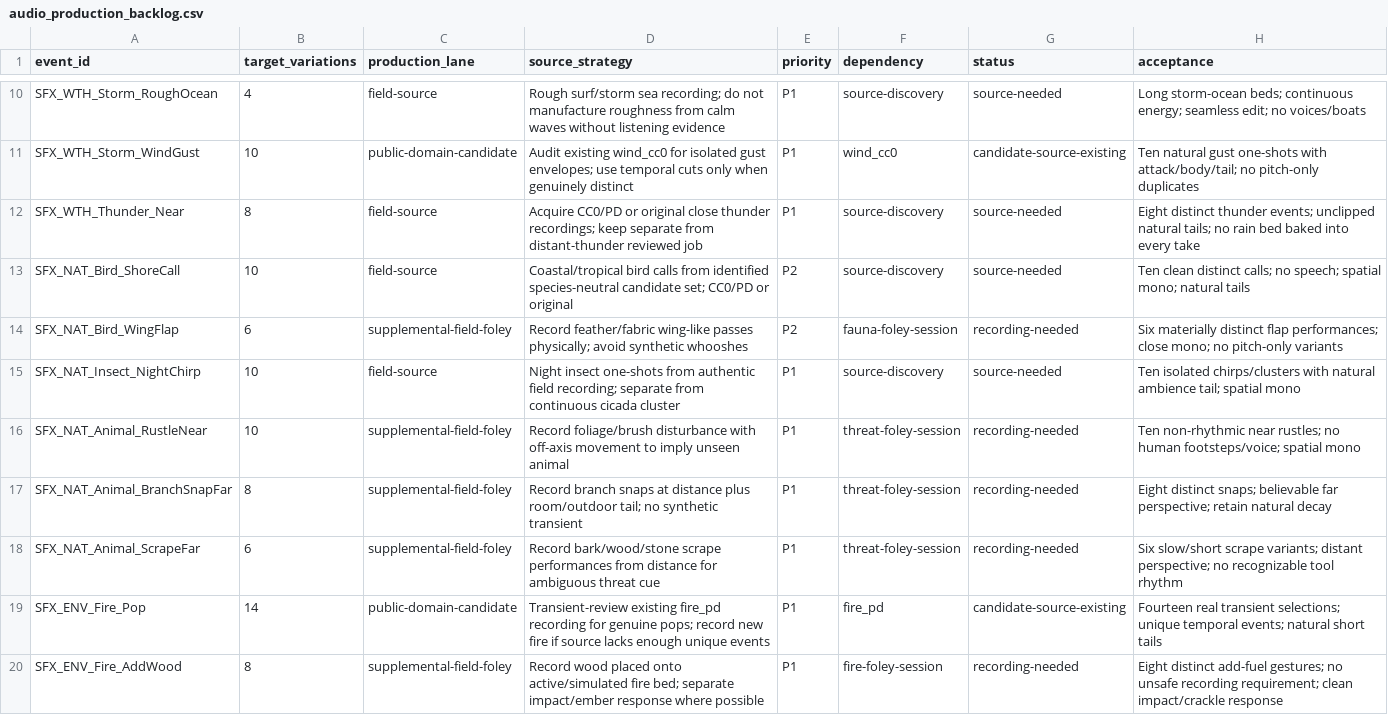
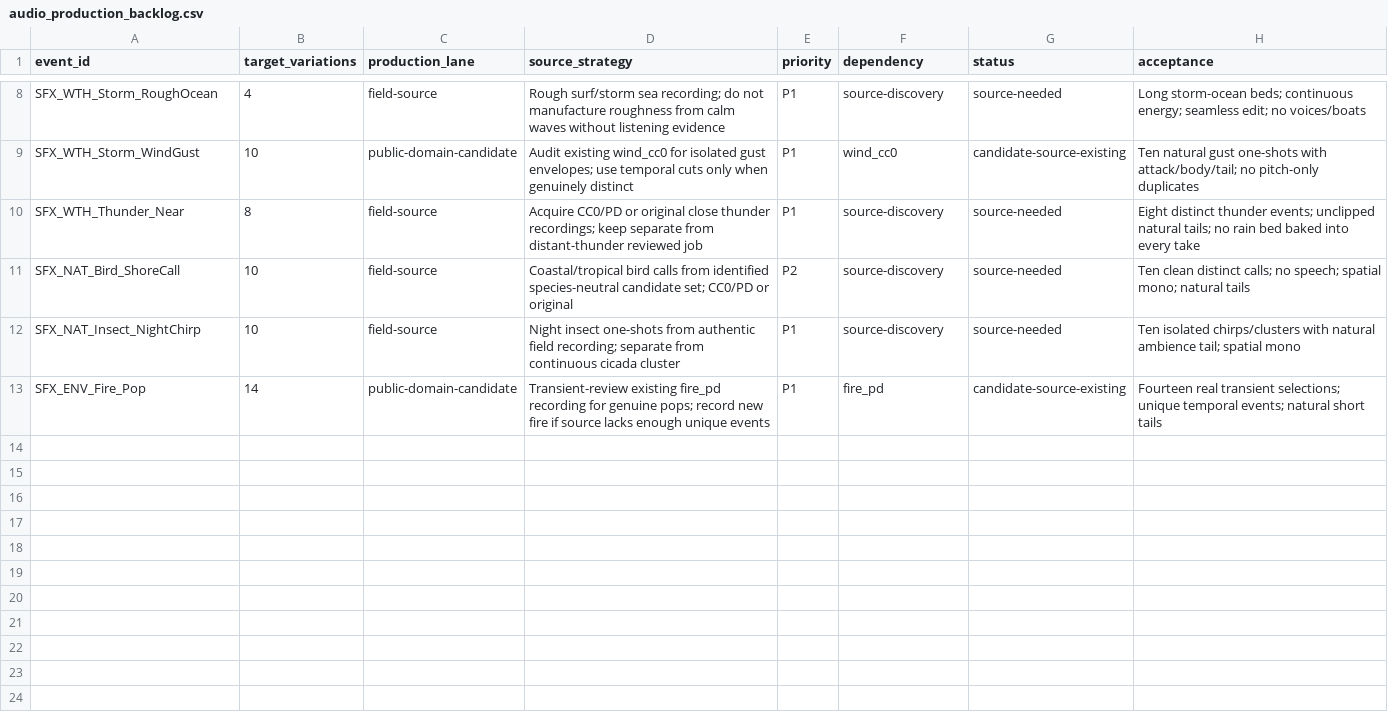
Before and after one commit to Ternedal/Project-OEN-VR, a CSV file: content/audio/audio_production_backlog.csv, drawn as a sheet; only a part is shown, gaps mark what is left out; the diff covers the shown part only; the diff names each change by its address in the sheet, - before the commit and + after, or states it on an @@ line.

Commit message:
refactor(audio): move supplemental Foley into recording plan

```diff
--- a/content/audio/audio_production_backlog.csv
+++ b/content/audio/audio_production_backlog.csv
-row 14: SFX_NAT_Bird_WingFlap | 6 | supplemental-field-foley | Record feather/fabric wing-like passes physically; avoid synthetic whooshes | P2 | fauna-foley-session | recording-needed | Six materially distinct flap performances; close mono; no pitch-only variants
-row 16: SFX_NAT_Animal_RustleNear | 10 | supplemental-field-foley | Record foliage/brush disturbance with off-axis movement to imply unseen animal | P1 | threat-foley-session | recording-needed | Ten non-rhythmic near rustles; no human footsteps/voice; spatial mono
-row 17: SFX_NAT_Animal_BranchSnapFar | 8 | supplemental-field-foley | Record branch snaps at distance plus room/outdoor tail; no synthetic transient | P1 | threat-foley-session | recording-needed | Eight distinct snaps; believable far perspective; retain natural decay
-row 18: SFX_NAT_Animal_ScrapeFar | 6 | supplemental-field-foley | Record bark/wood/stone scrape performances from distance for ambiguous threat cue | P1 | threat-foley-session | recording-needed | Six slow/short scrape variants; distant perspective; no recognizable tool rhythm
-row 20: SFX_ENV_Fire_AddWood | 8 | supplemental-field-foley | Record wood placed onto active/simulated fire bed; separate impact/ember response where possible | P1 | fire-foley-session | recording-needed | Eight distinct add-fuel gestures; no unsafe recording requirement; clean impact/crackle response
```
Also changed, not shown: 8 removed rows elsewhere in this file.
